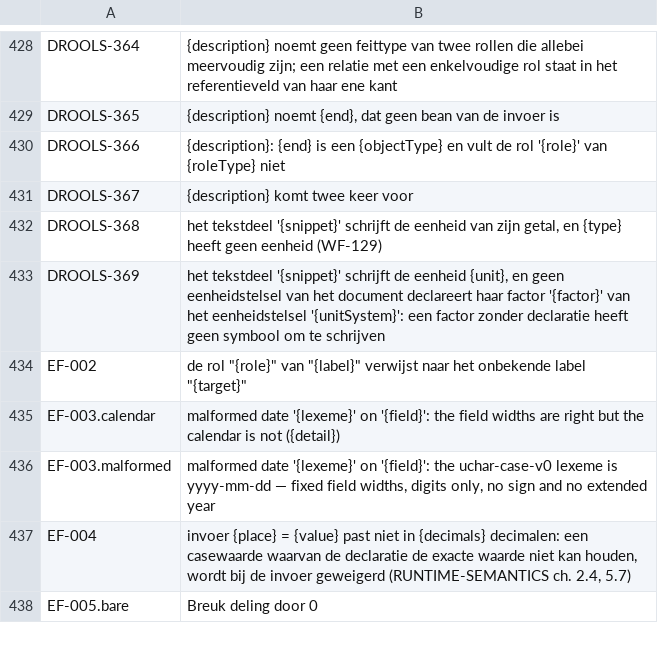
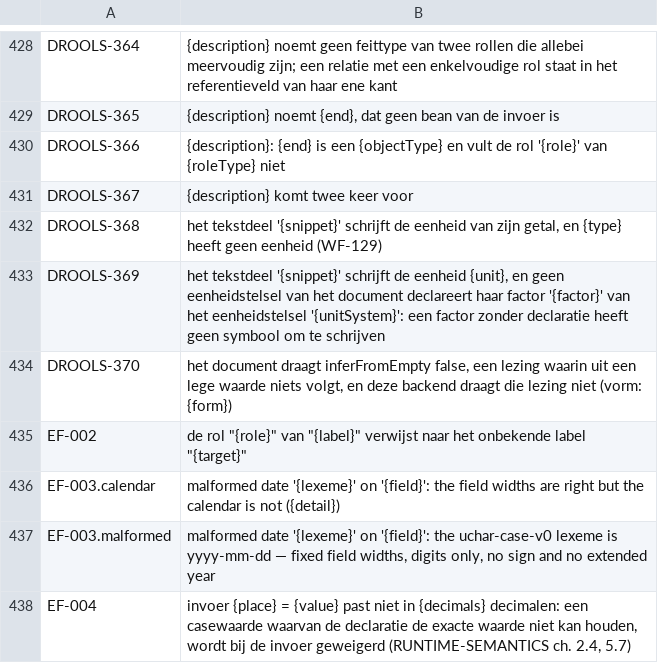
Before and after one commit to uchar-dev/uchar, a TSV file: backends/drools/src/main/resources/dev/uchar/regelspraak/message/messages-drools.nl.tsv, drawn as a sheet; only a part is shown, gaps mark what is left out; the shorter side is filled out with more unchanged rows.

```diff
--- a/backends/drools/src/main/resources/dev/uchar/regelspraak/message/messages-drools.nl.tsv
+++ b/backends/drools/src/main/resources/dev/uchar/regelspraak/message/messages-drools.nl.tsv
@@ -433,2 +433,3 @@ DROOLS-368	het tekstdeel '{snippet}' schrijft de eenheid van zijn getal, en {typ
 DROOLS-369	het tekstdeel '{snippet}' schrijft de eenheid {unit}, en geen eenheidstelsel van het document declareert haar factor '{factor}' van het eenheidstelsel '{unitSystem}': een factor zonder declaratie heeft geen symbool om te schrijven
+DROOLS-370	het document draagt inferFromEmpty false, een lezing waarin uit een lege waarde niets volgt, en deze backend draagt die lezing niet (vorm: {form})
 EF-002	de rol "{role}" van "{label}" verwijst naar het onbekende label "{target}"
```
Also changed, not shown: backends/drools/src/main/resources/dev/uchar/regelspraak/message/messages-drools.en.tsv, 6 other files.
